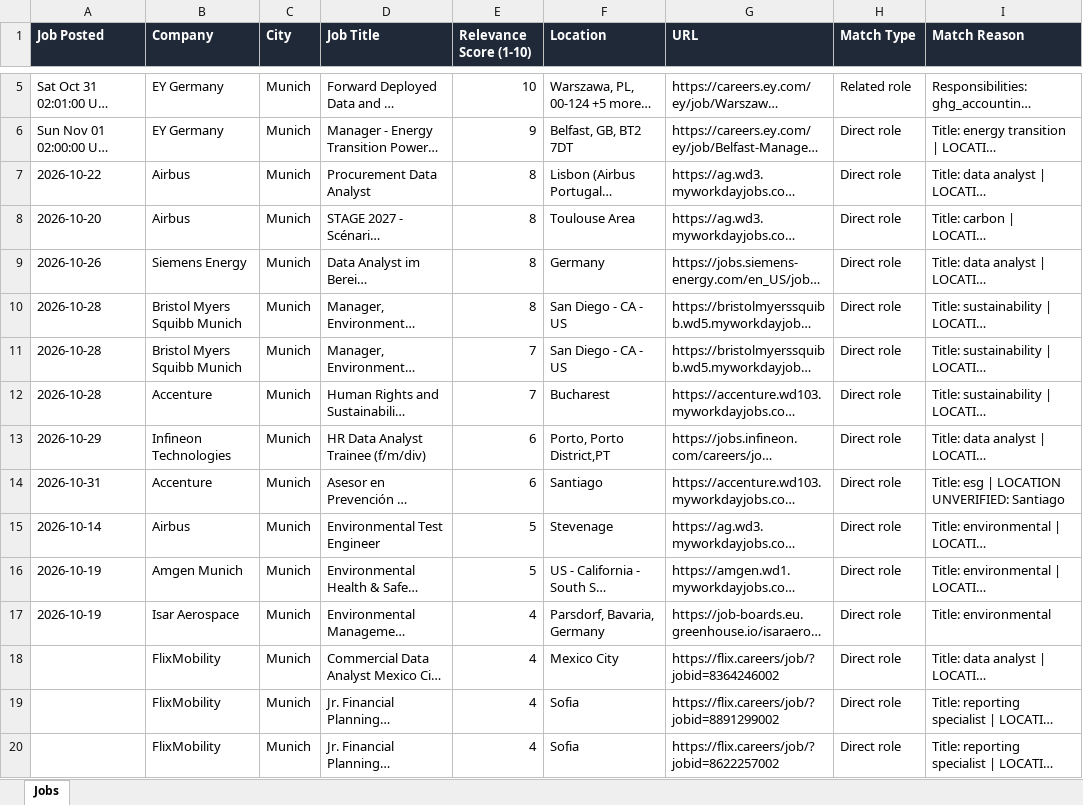
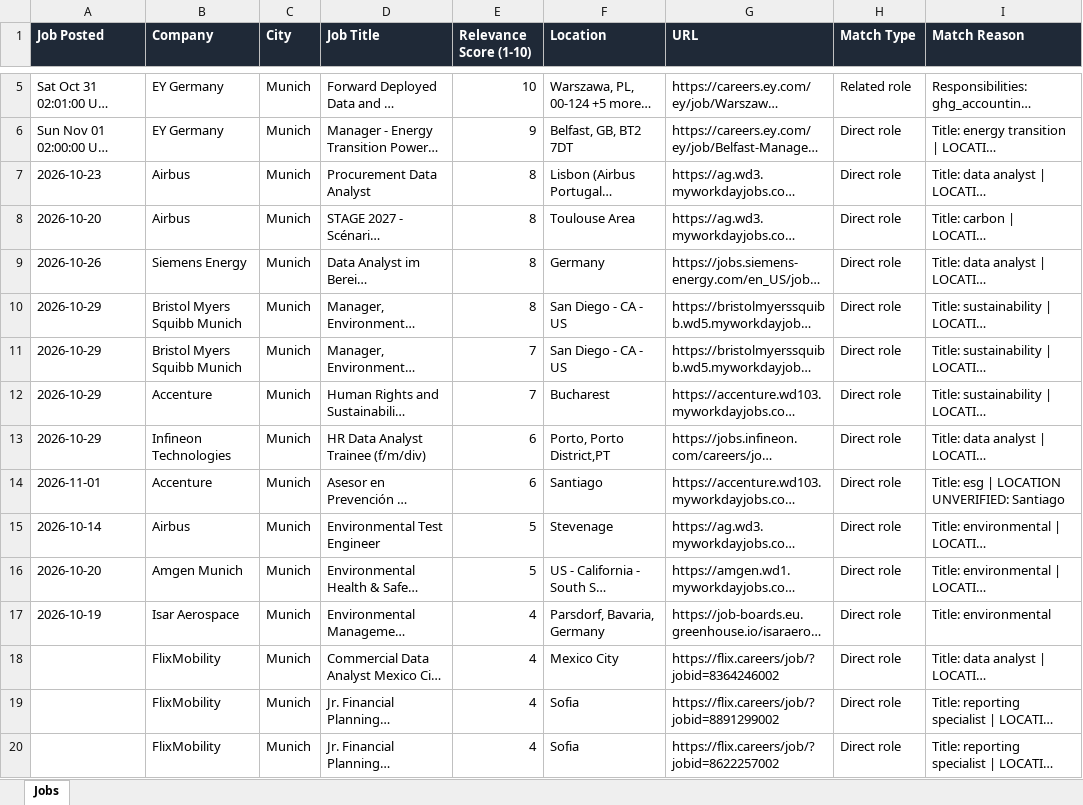
Before and after one commit to ifeellikeadev/Sustainabilityyy, an Excel workbook: data/job_tracker.xlsx, sheet Jobs, drawn as a sheet; only a part is shown, gaps mark what is left out; long unchanged cells end in …; values as stored, in another font and other column widths than the file's, no borders; the diff covers the shown part only; the diff names each change by its address in the sheet, - before the commit and + after, or states it on an @@ line.

```diff
--- a/data/job_tracker.xlsx (sheet Jobs)
+++ b/data/job_tracker.xlsx (sheet Jobs)
-A7 (Job Posted): 2026-10-22
+A7 (Job Posted): 2026-10-23
-A10:A12 (Job Posted): 2026-10-28
+A10:A12 (Job Posted): 2026-10-29
-A14 (Job Posted): 2026-10-31
+A14 (Job Posted): 2026-11-01
-A16 (Job Posted): 2026-10-19
+A16 (Job Posted): 2026-10-20
```
Also changed, not shown: 10 edited cells elsewhere in this sheet, 4 other files.
